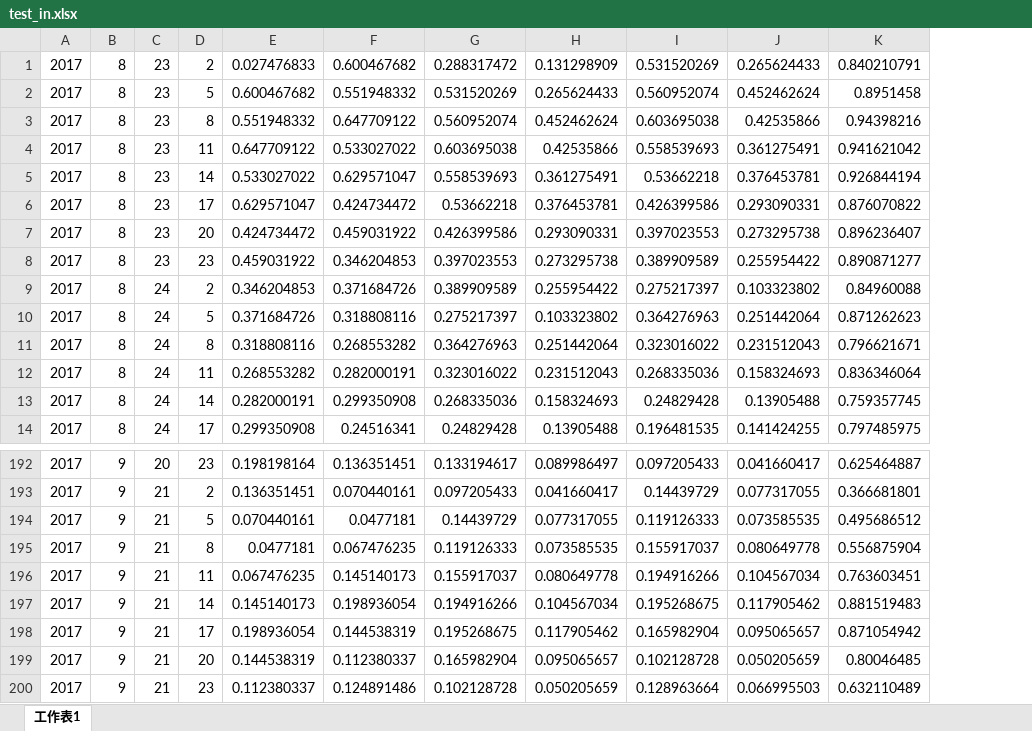
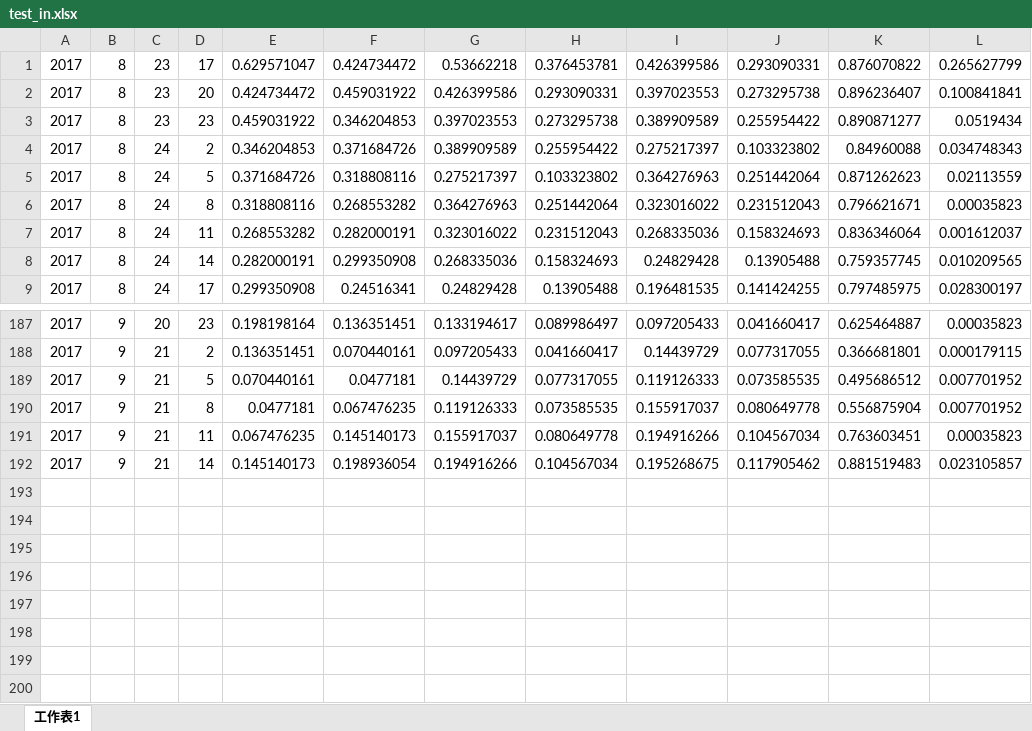
Before and after one commit to apie0419/wind_power_prediction, an Excel workbook: data/1/day_ahead/test_in.xlsx, sheet 工作表1, drawn as a sheet; only a part is shown, gaps mark what is left out; values as stored, in another font and other column widths than the file's, no borders; removed rows and columns are numbered as before the commit, all else as after; the diff names each change by its address in the sheet, - before the commit and + after, or states it on an @@ line.

```diff
--- a/data/1/day_ahead/test_in.xlsx (sheet 工作表1)
+++ b/data/1/day_ahead/test_in.xlsx (sheet 工作表1)
+column L, rows 1-9: 0.265627799 | 0.100841841 | 0.0519434 | 0.034748343 | 0.02113559 | 0.00035823 | 0.001612037 | 0.010209565 | 0.028300197; rows 187-192: 0.00035823 | 0.000179115 | 0.007701952 | 0.007701952 | 0.00035823 | 0.023105857
-row 1: 2017 | 8 | 23 | 2 | 0.027476833 | 0.600467682 | 0.288317472 | 0.131298909 | 0.531520269 | 0.265624433 | 0.840210791
-row 2: 2017 | 8 | 23 | 5 | 0.600467682 | 0.551948332 | 0.531520269 | 0.265624433 | 0.560952074 | 0.452462624 | 0.8951458
-row 3: 2017 | 8 | 23 | 8 | 0.551948332 | 0.647709122 | 0.560952074 | 0.452462624 | 0.603695038 | 0.42535866 | 0.94398216
-row 4: 2017 | 8 | 23 | 11 | 0.647709122 | 0.533027022 | 0.603695038 | 0.42535866 | 0.558539693 | 0.361275491 | 0.941621042
-row 5: 2017 | 8 | 23 | 14 | 0.533027022 | 0.629571047 | 0.558539693 | 0.361275491 | 0.53662218 | 0.376453781 | 0.926844194
-row 198: 2017 | 9 | 21 | 17 | 0.198936054 | 0.144538319 | 0.195268675 | 0.117905462 | 0.165982904 | 0.095065657 | 0.871054942
-row 199: 2017 | 9 | 21 | 20 | 0.144538319 | 0.112380337 | 0.165982904 | 0.095065657 | 0.102128728 | 0.050205659 | 0.80046485
-row 200: 2017 | 9 | 21 | 23 | 0.112380337 | 0.124891486 | 0.102128728 | 0.050205659 | 0.128963664 | 0.066995503 | 0.632110489
```
Also changed, not shown: data/1/day_ahead/test_out.xlsx, data/1/day_ahead/train_in.xlsx, 1 other file.
